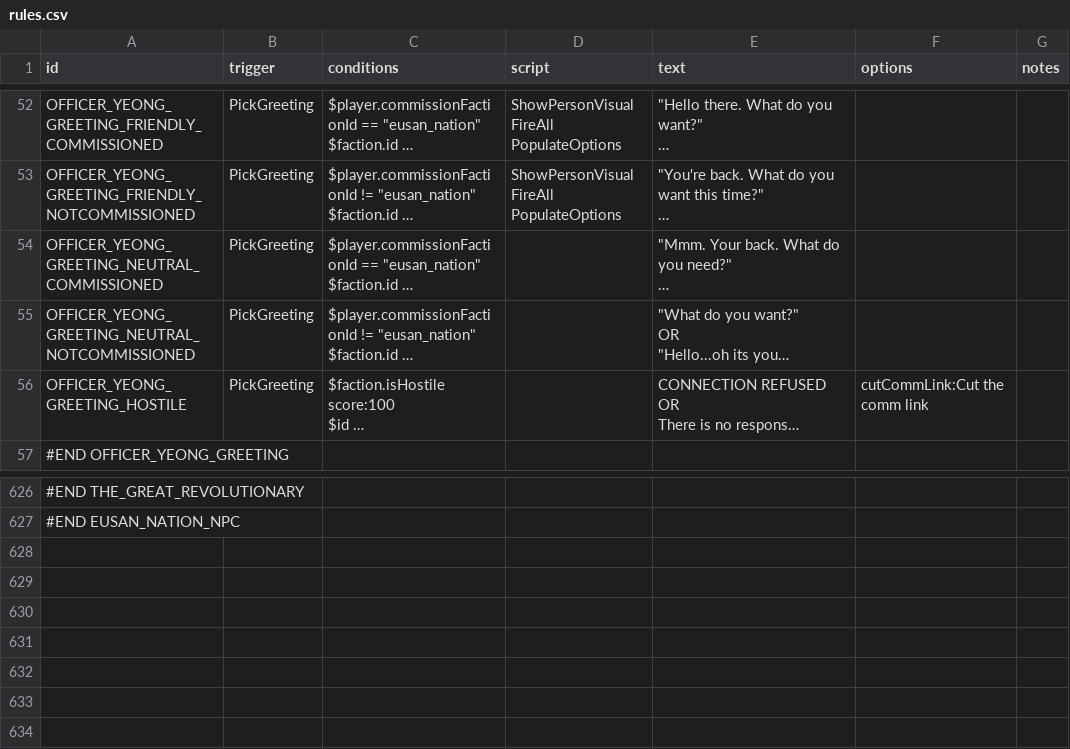
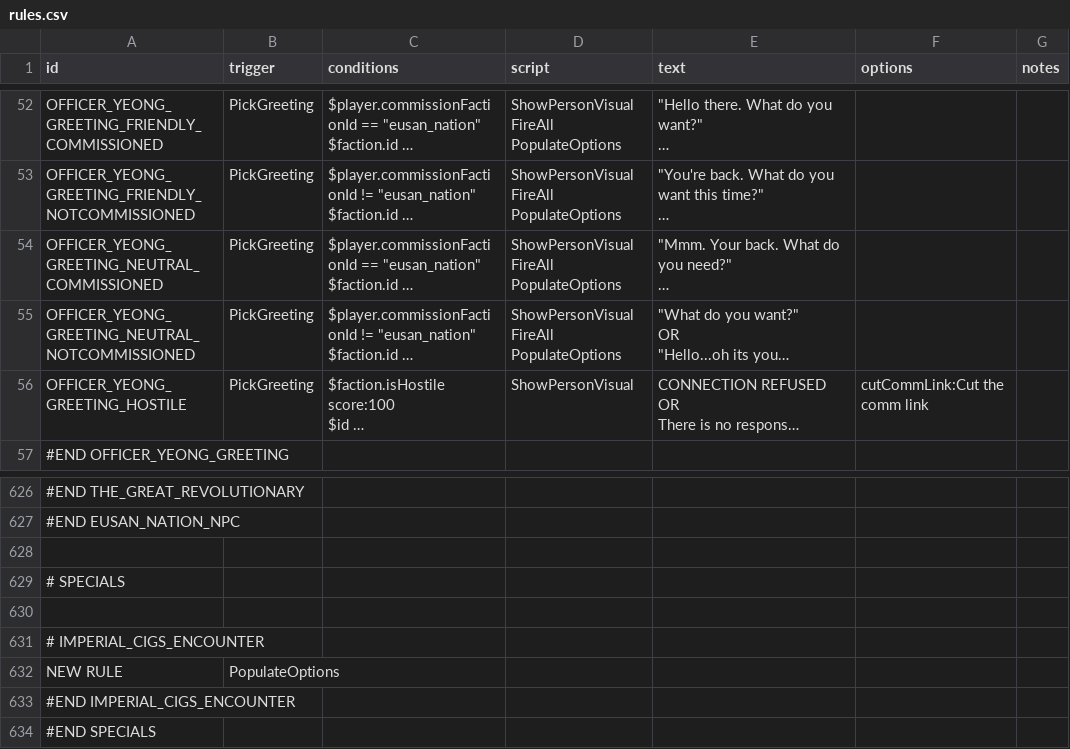
Before and after one commit to naslee2/SignalisMod, a CSV file: data/campaign/rules.csv, drawn as a sheet; only a part is shown, gaps mark what is left out; long unchanged cells end in …; ↵ is a line break in a cell; the diff names each change by its address in the sheet, - before the commit and + after, or states it on an @@ line.

Commit message:
fixing a rule csv omission that should never have been done.

```diff
--- a/data/campaign/rules.csv
+++ b/data/campaign/rules.csv
-D54:D55 (script): (empty)
+D54:D55 (script): ShowPersonVisual ↵ FireAll PopulateOptions
-D56 (script): (empty)
+D56 (script): ShowPersonVisual
+row 628: (empty)
+row 629: # SPECIALS
+row 630: (empty)
+row 631: # IMPERIAL_CIGS_ENCOUNTER
+row 632: NEW RULE | PopulateOptions
+row 633: #END IMPERIAL_CIGS_ENCOUNTER
+row 634: #END SPECIALS
```
Also changed, not shown: 1 other file.
